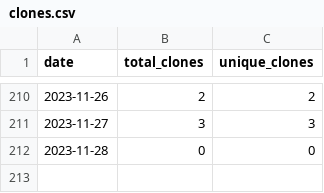
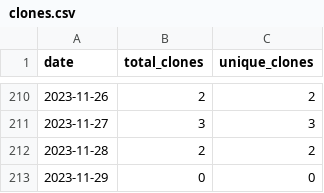
Before and after one commit to merrymitch/COMP5000, a CSV file: .traffic/clones.csv, drawn as a sheet; only a part is shown, gaps mark what is left out.

Commit message:
Updating repository traffic

```diff
--- a/.traffic/clones.csv
+++ b/.traffic/clones.csv
@@ -211,2 +211,3 @@ date,total_clones,unique_clones
 2023-11-27,3,3
-2023-11-28,0,0
+2023-11-28,2,2
+2023-11-29,0,0
```
Also changed, not shown: .traffic/views.csv, 3 other files.
